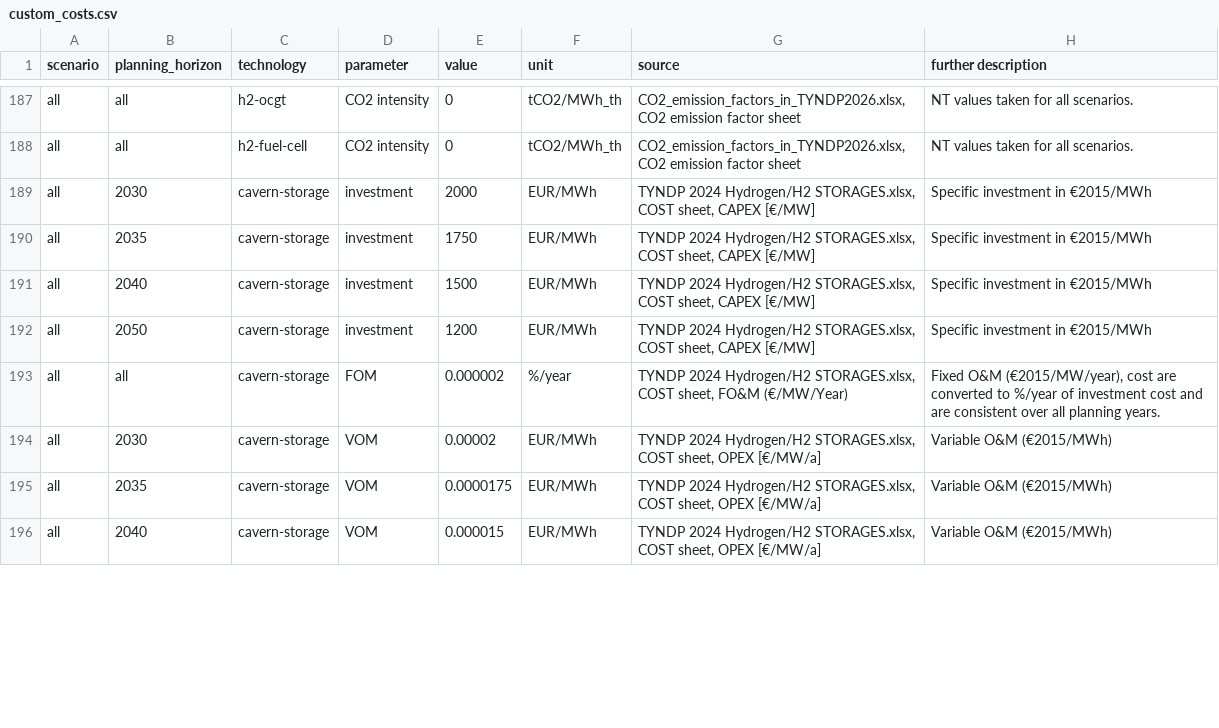
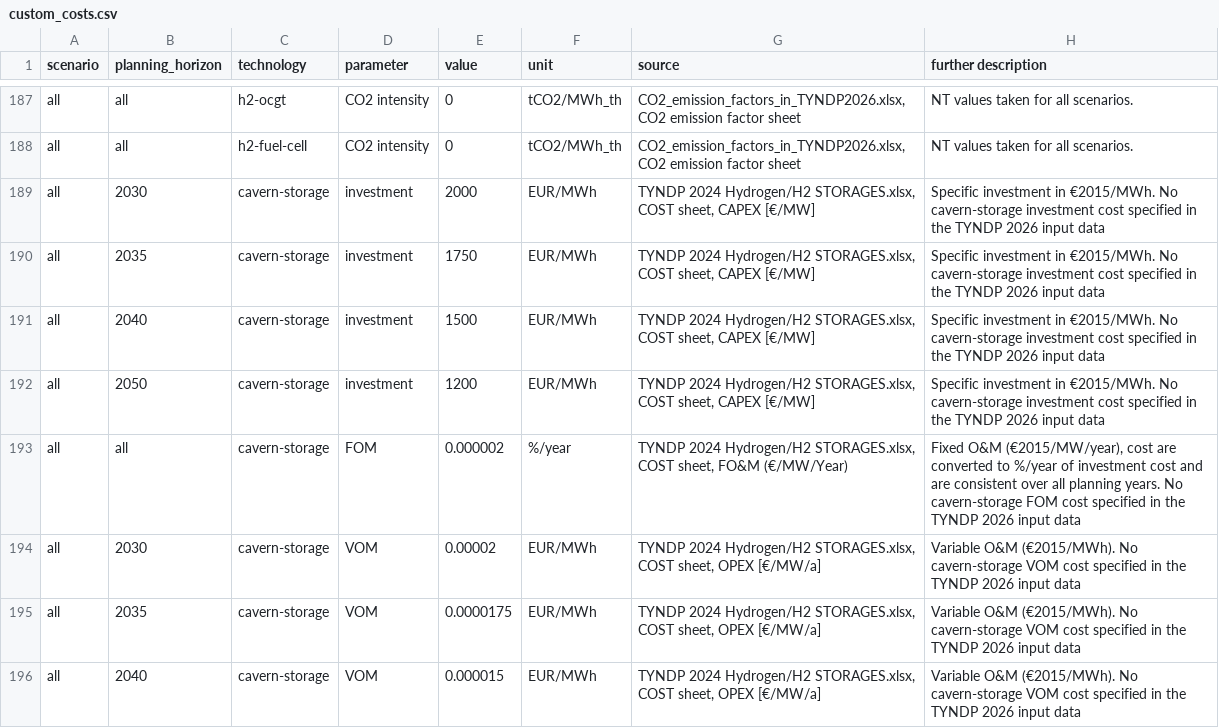
Before and after one commit to open-energy-transition/open-tyndp, a CSV file: data/custom_costs.csv, drawn as a sheet; only a part is shown, gaps mark what is left out; the diff covers the shown part only.

Commit message:
add comment for 2024, change source title for common data

```diff
--- a/data/custom_costs.csv
+++ b/data/custom_costs.csv
@@ -188,9 +188,9 @@ all,all,h2-ocgt,CO2 intensity,0,tCO2/MWh_th,"CO2_emission_factors_in_TYNDP2026.x
 all,all,h2-fuel-cell,CO2 intensity,0,tCO2/MWh_th,"CO2_emission_factors_in_TYNDP2026.xlsx, CO2 emission factor sheet",NT values taken for all scenarios.
-all,2030,cavern-storage,investment,2000,EUR/MWh,"TYNDP 2024 Hydrogen/H2 STORAGES.xlsx, COST sheet, CAPEX [€/MW]",Specific investment in €2015/MWh
-all,2035,cavern-storage,investment,1750,EUR/MWh,"TYNDP 2024 Hydrogen/H2 STORAGES.xlsx, COST sheet, CAPEX [€/MW]",Specific investment in €2015/MWh
-all,2040,cavern-storage,investment,1500,EUR/MWh,"TYNDP 2024 Hydrogen/H2 STORAGES.xlsx, COST sheet, CAPEX [€/MW]",Specific investment in €2015/MWh
-all,2050,cavern-storage,investment,1200,EUR/MWh,"TYNDP 2024 Hydrogen/H2 STORAGES.xlsx, COST sheet, CAPEX [€/MW]",Specific investment in €2015/MWh
-all,all,cavern-storage,FOM,0.000002,%/year,"TYNDP 2024 Hydrogen/H2 STORAGES.xlsx, COST sheet, FO&M (€/MW/Year)","Fixed O&M (€2015/MW/year), cost are converted to %/year of investment cost and are consistent over all planning years."
-all,2030,cavern-storage,VOM,0.00002,EUR/MWh,"TYNDP 2024 Hydrogen/H2 STORAGES.xlsx, COST sheet, OPEX [€/MW/a]",Variable O&M (€2015/MWh)
-all,2035,cavern-storage,VOM,0.0000175,EUR/MWh,"TYNDP 2024 Hydrogen/H2 STORAGES.xlsx, COST sheet, OPEX [€/MW/a]",Variable O&M (€2015/MWh)
-all,2040,cavern-storage,VOM,0.000015,EUR/MWh,"TYNDP 2024 Hydrogen/H2 STORAGES.xlsx, COST sheet, OPEX [€/MW/a]",Variable O&M (€2015/MWh)
+all,2030,cavern-storage,investment,2000,EUR/MWh,"TYNDP 2024 Hydrogen/H2 STORAGES.xlsx, COST sheet, CAPEX [€/MW]",Specific investment in €2015/MWh. No cavern-storage investment cost specified in the TYNDP 2026 input data
+all,2035,cavern-storage,investment,1750,EUR/MWh,"TYNDP 2024 Hydrogen/H2 STORAGES.xlsx, COST sheet, CAPEX [€/MW]",Specific investment in €2015/MWh. No cavern-storage investment cost specified in the TYNDP 2026 input data
+all,2040,cavern-storage,investment,1500,EUR/MWh,"TYNDP 2024 Hydrogen/H2 STORAGES.xlsx, COST sheet, CAPEX [€/MW]",Specific investment in €2015/MWh. No cavern-storage investment cost specified in the TYNDP 2026 input data
+all,2050,cavern-storage,investment,1200,EUR/MWh,"TYNDP 2024 Hydrogen/H2 STORAGES.xlsx, COST sheet, CAPEX [€/MW]",Specific investment in €2015/MWh. No cavern-storage investment cost specified in the TYNDP 2026 input data
+all,all,cavern-storage,FOM,0.000002,%/year,"TYNDP 2024 Hydrogen/H2 STORAGES.xlsx, COST sheet, FO&M (€/MW/Year)","Fixed O&M (€2015/MW/year), cost are converted to %/year of investment cost and are consistent over all planning years.  No cavern-storage FOM cost specified in the TYNDP 2026 input data"
+all,2030,cavern-storage,VOM,0.00002,EUR/MWh,"TYNDP 2024 Hydrogen/H2 STORAGES.xlsx, COST sheet, OPEX [€/MW/a]",Variable O&M (€2015/MWh). No cavern-storage VOM cost specified in the TYNDP 2026 input data
+all,2035,cavern-storage,VOM,0.0000175,EUR/MWh,"TYNDP 2024 Hydrogen/H2 STORAGES.xlsx, COST sheet, OPEX [€/MW/a]",Variable O&M (€2015/MWh). No cavern-storage VOM cost specified in the TYNDP 2026 input data
+all,2040,cavern-storage,VOM,0.000015,EUR/MWh,"TYNDP 2024 Hydrogen/H2 STORAGES.xlsx, COST sheet, OPEX [€/MW/a]",Variable O&M (€2015/MWh). No cavern-storage VOM cost specified in the TYNDP 2026 input data
```
Also changed, not shown: 59 edited cells elsewhere in this file.
